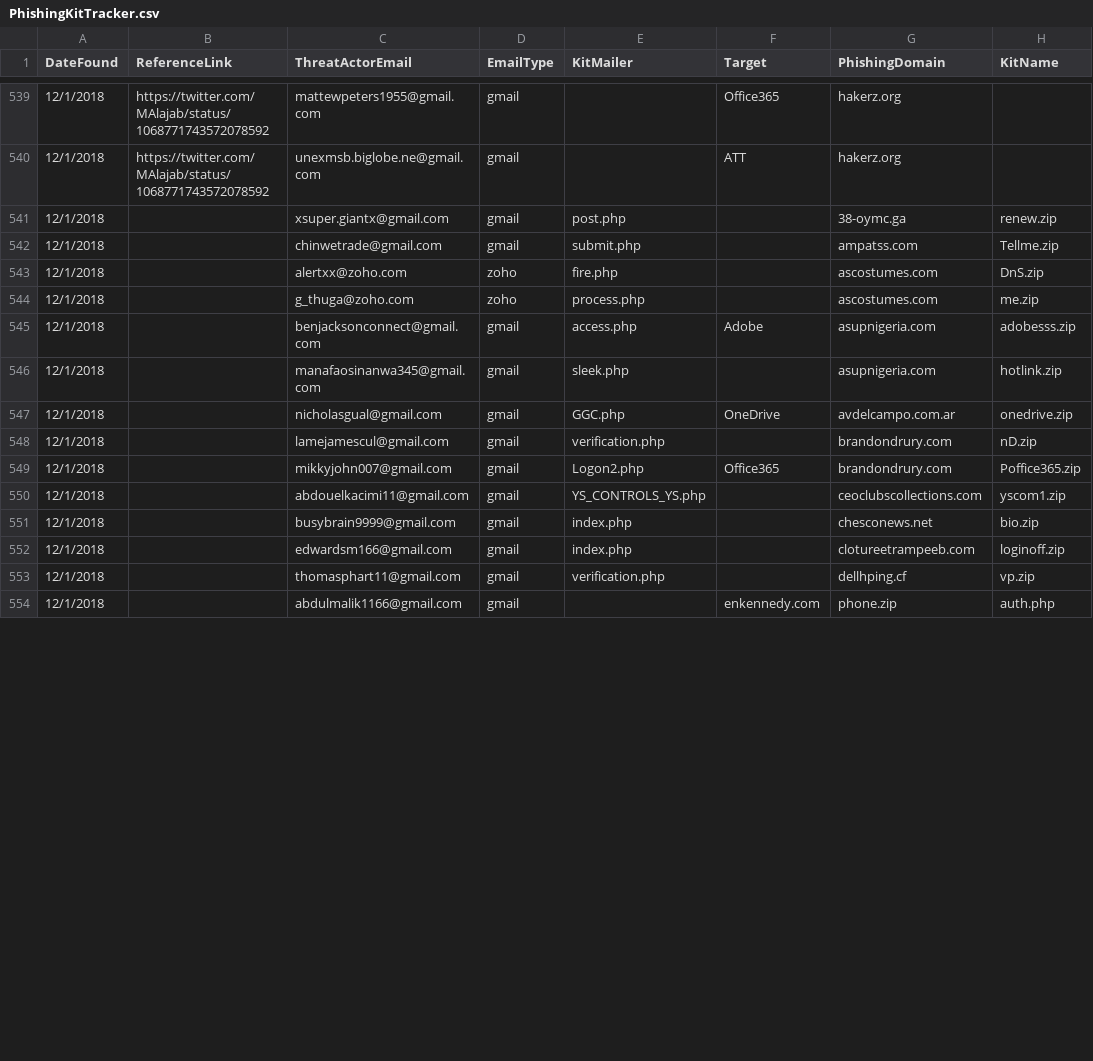
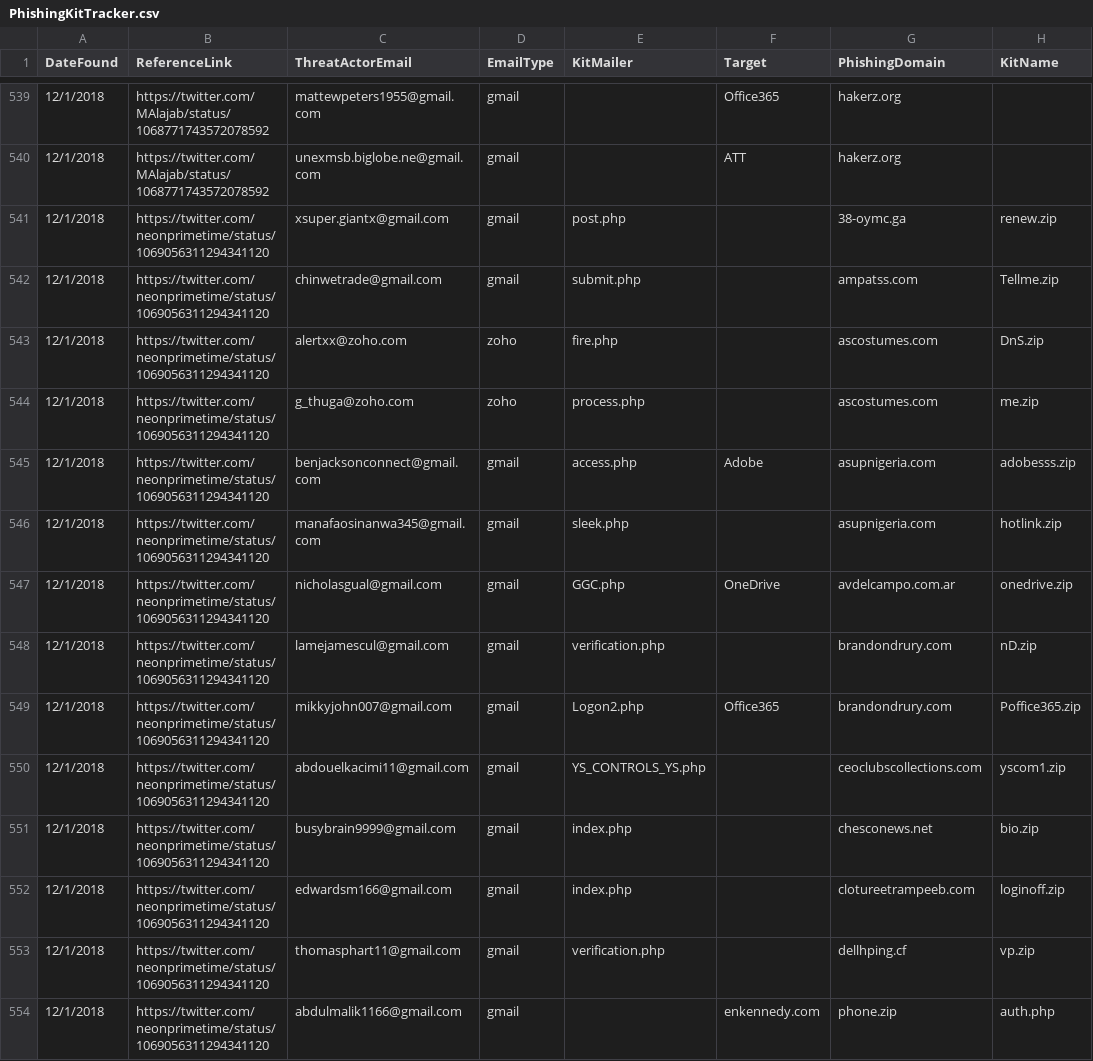
Before and after one commit to neonprimetime/PhishingKitTracker, a CSV file: PhishingKitTracker.csv, drawn as a sheet; only a part is shown, gaps mark what is left out; the diff covers the shown part only; the diff names each change by its address in the sheet, - before the commit and + after, or states it on an @@ line.

Commit message:
added twitter link for @fewatoms post
added twitter link for @fewatoms post

```diff
--- a/PhishingKitTracker.csv
+++ b/PhishingKitTracker.csv
-B541:B554 (ReferenceLink): (empty)
+B541:B554 (ReferenceLink): https://twitter.com/neonprimetime/status/1069056311294341120
```
Also changed, not shown: 35 edited cells elsewhere in this file.
